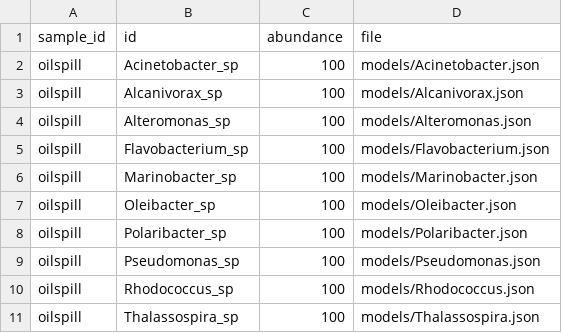
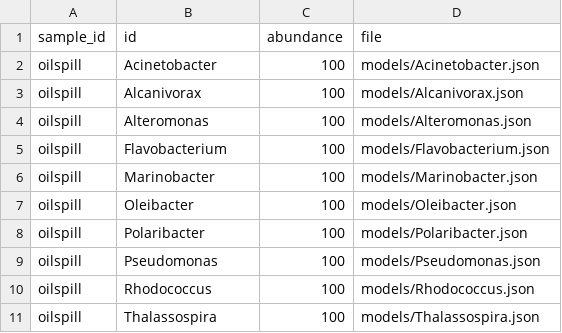
Before and after one commit to Robaina/oil_spill_example, a CSV file: data/micom_database.csv, drawn as a sheet.

```diff
--- a/data/micom_database.csv
+++ b/data/micom_database.csv
@@ -1,11 +1,11 @@
 sample_id,id,abundance,file
-oilspill,Acinetobacter_sp,100,models/Acinetobacter.json
-oilspill,Alcanivorax_sp,100,models/Alcanivorax.json
-oilspill,Alteromonas_sp,100,models/Alteromonas.json
-oilspill,Flavobacterium_sp,100,models/Flavobacterium.json
-oilspill,Marinobacter_sp,100,models/Marinobacter.json
-oilspill,Oleibacter_sp,100,models/Oleibacter.json
-oilspill,Polaribacter_sp,100,models/Polaribacter.json
-oilspill,Pseudomonas_sp,100,models/Pseudomonas.json
-oilspill,Rhodococcus_sp,100,models/Rhodococcus.json
-oilspill,Thalassospira_sp,100,models/Thalassospira.json
+oilspill,Acinetobacter,100,models/Acinetobacter.json
+oilspill,Alcanivorax,100,models/Alcanivorax.json
+oilspill,Alteromonas,100,models/Alteromonas.json
+oilspill,Flavobacterium,100,models/Flavobacterium.json
+oilspill,Marinobacter,100,models/Marinobacter.json
+oilspill,Oleibacter,100,models/Oleibacter.json
+oilspill,Polaribacter,100,models/Polaribacter.json
+oilspill,Pseudomonas,100,models/Pseudomonas.json
+oilspill,Rhodococcus,100,models/Rhodococcus.json
+oilspill,Thalassospira,100,models/Thalassospira.json
```
Also changed, not shown: results/micom/ko_analysis.tsv, 5 other files.
